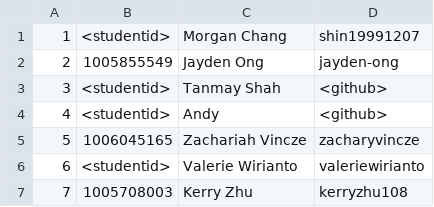
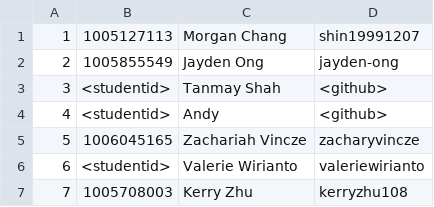
Before and after one commit to kerryzhu108/Etherea, a CSV file: deliverable-1/Team-5-LivingBasics.csv, drawn as a sheet.

Commit message:
Added student number

```diff
--- a/deliverable-1/Team-5-LivingBasics.csv
+++ b/deliverable-1/Team-5-LivingBasics.csv
@@ -1,2 +1,2 @@
-1, <studentid>, Morgan Chang, shin19991207
+1, 1005127113, Morgan Chang, shin19991207
 2, 1005855549, Jayden Ong, jayden-ong
```
